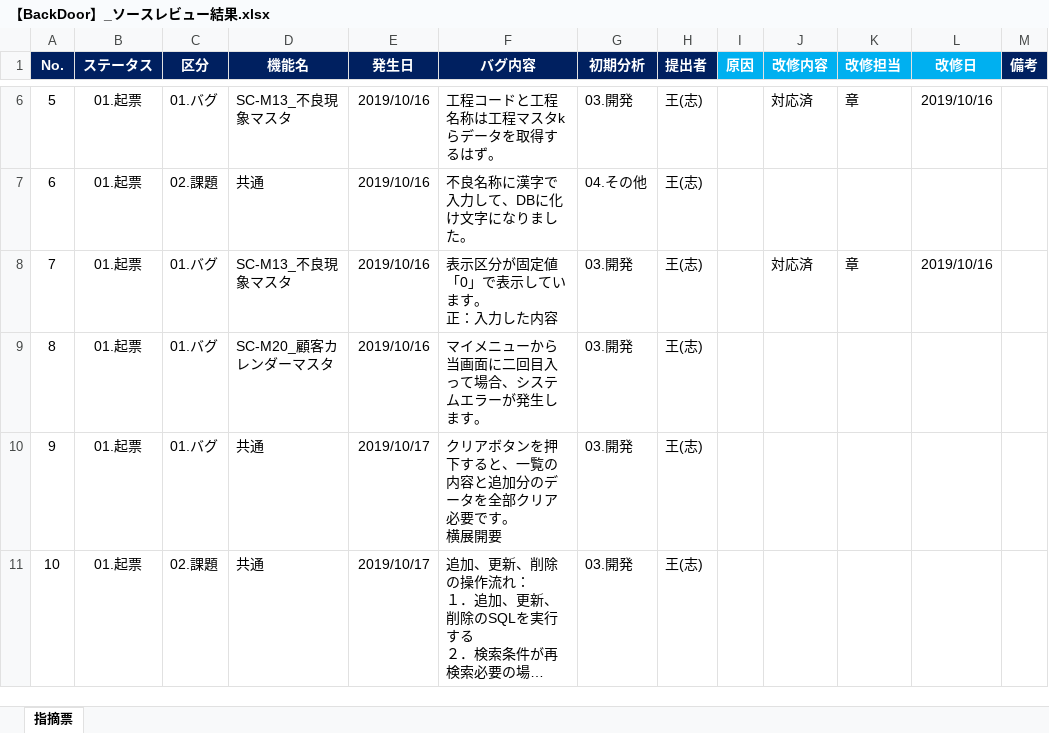
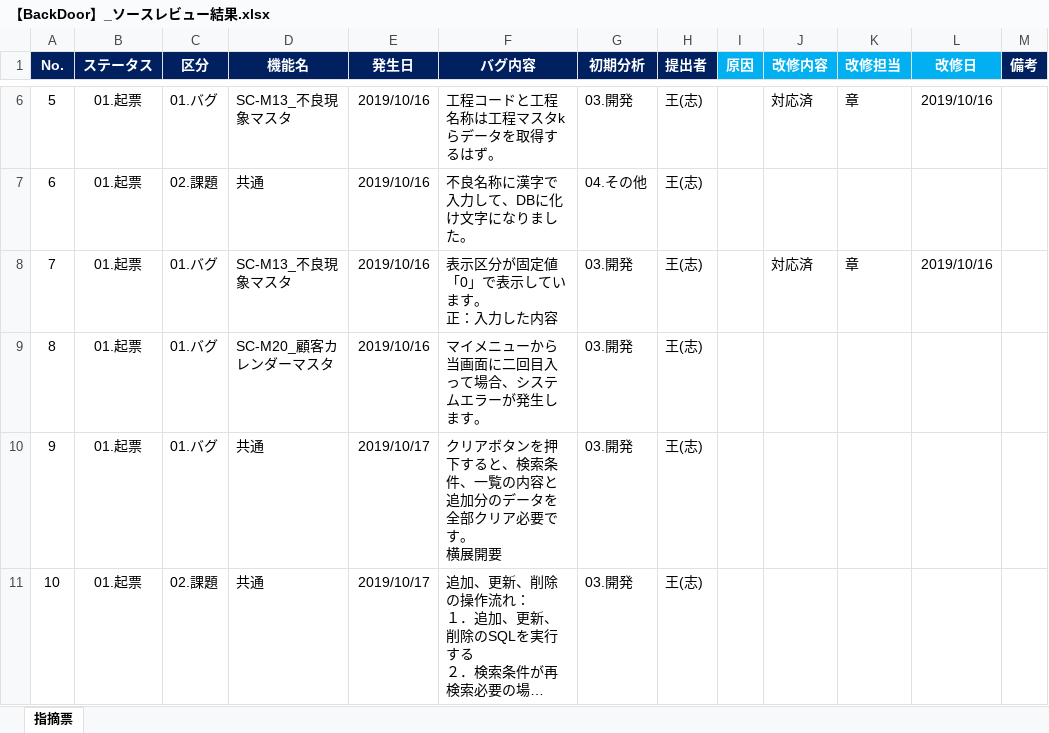
Before and after one commit to LeviDlflu/backdoor, an Excel workbook: 上海/【BackDoor】_ソースレビュー結果.xlsx, sheet 指摘票, drawn as a sheet; only a part is shown, gaps mark what is left out; long unchanged cells end in …; values as stored, in another font and other column widths than the file's, no borders; conditional formats not drawn; ↵ is a line break in a cell; the diff names each change by its address in the sheet, - before the commit and + after, or states it on an @@ line.

Commit message:
M２２指摘の追加

```diff
--- a/上海/【BackDoor】_ソースレビュー結果.xlsx (sheet 指摘票)
+++ b/上海/【BackDoor】_ソースレビュー結果.xlsx (sheet 指摘票)
-F10 (バグ内容): クリアボタンを押下すると、一覧の内容と追加分のデータを全部クリア必要です。 ↵ 横展開要
+F10 (バグ内容): クリアボタンを押下すると、検索条件、一覧の内容と追加分のデータを全部クリア必要です。 ↵ 横展開要
```
